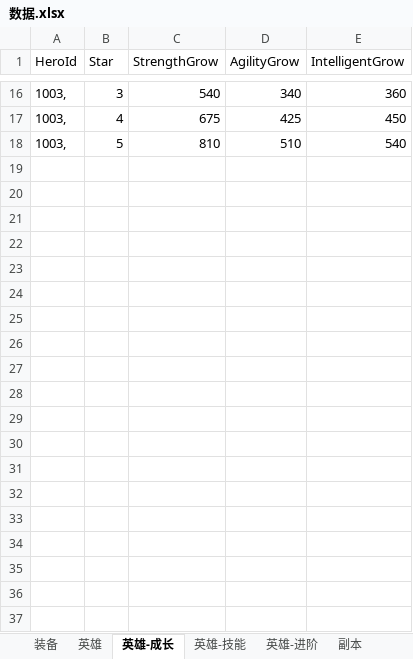
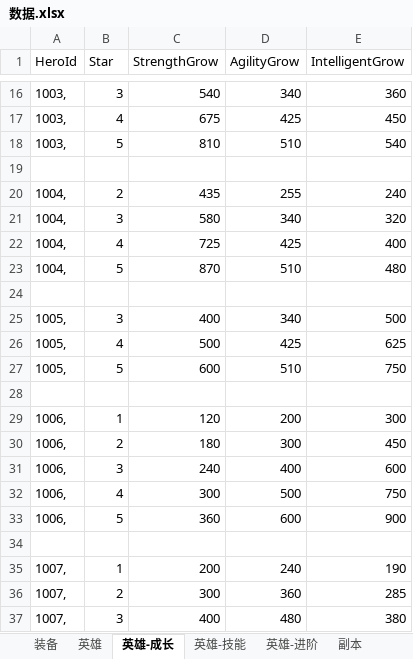
Before and after one commit to zhoulk/subway, an Excel workbook: 数据.xlsx, sheet 英雄-成长, drawn as a sheet; only a part is shown, gaps mark what is left out; values as stored, in another font and other column widths than the file's, no borders; the diff covers the shown part only; the diff names each change by its address in the sheet, - before the commit and + after, or states it on an @@ line.

```diff
--- a/数据.xlsx (sheet 英雄-成长)
+++ b/数据.xlsx (sheet 英雄-成长)
+row 19: (empty)
+row 20: 1004, | 2 | 435 | 255 | 240
+row 21: 1004, | 3 | 580 | 340 | 320
+row 22: 1004, | 4 | 725 | 425 | 400
+row 23: 1004, | 5 | 870 | 510 | 480
+row 24: (empty)
+row 25: 1005, | 3 | 400 | 340 | 500
+row 26: 1005, | 4 | 500 | 425 | 625
+row 27: 1005, | 5 | 600 | 510 | 750
+row 28: (empty)
+row 29: 1006, | 1 | 120 | 200 | 300
+row 30: 1006, | 2 | 180 | 300 | 450
+row 31: 1006, | 3 | 240 | 400 | 600
+row 32: 1006, | 4 | 300 | 500 | 750
+row 33: 1006, | 5 | 360 | 600 | 900
+row 34: (empty)
+row 35: 1007, | 1 | 200 | 240 | 190
+row 36: 1007, | 2 | 300 | 360 | 285
+row 37: 1007, | 3 | 400 | 480 | 380
```
Also changed, not shown: 117 added rows elsewhere in this sheet, sheet 英雄-技能, sheet 英雄.
